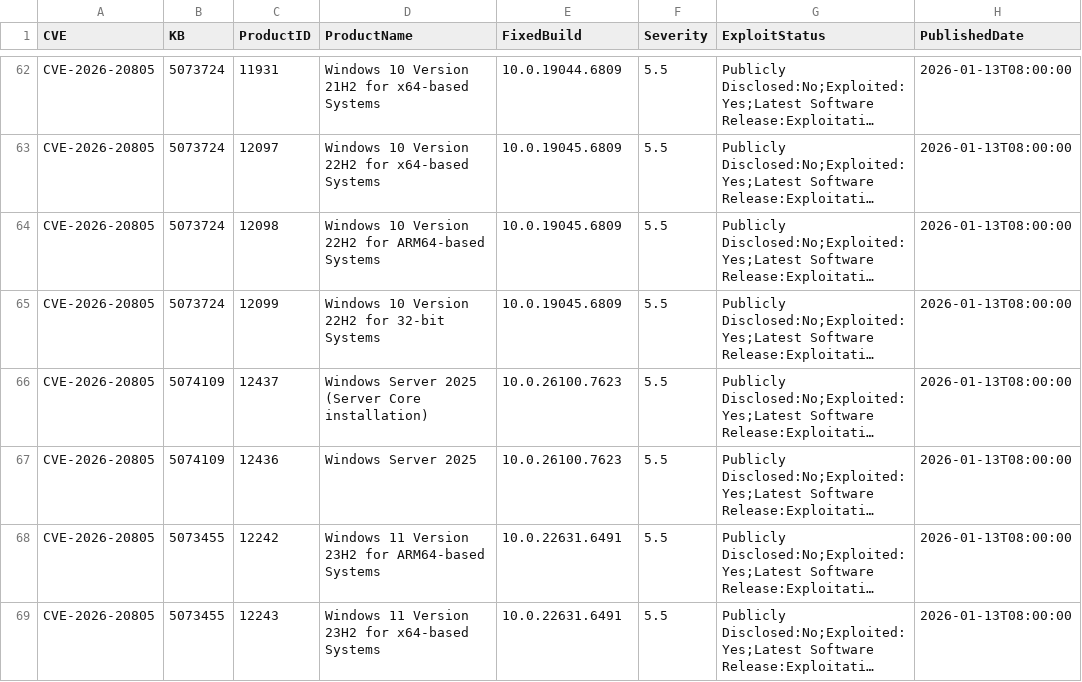
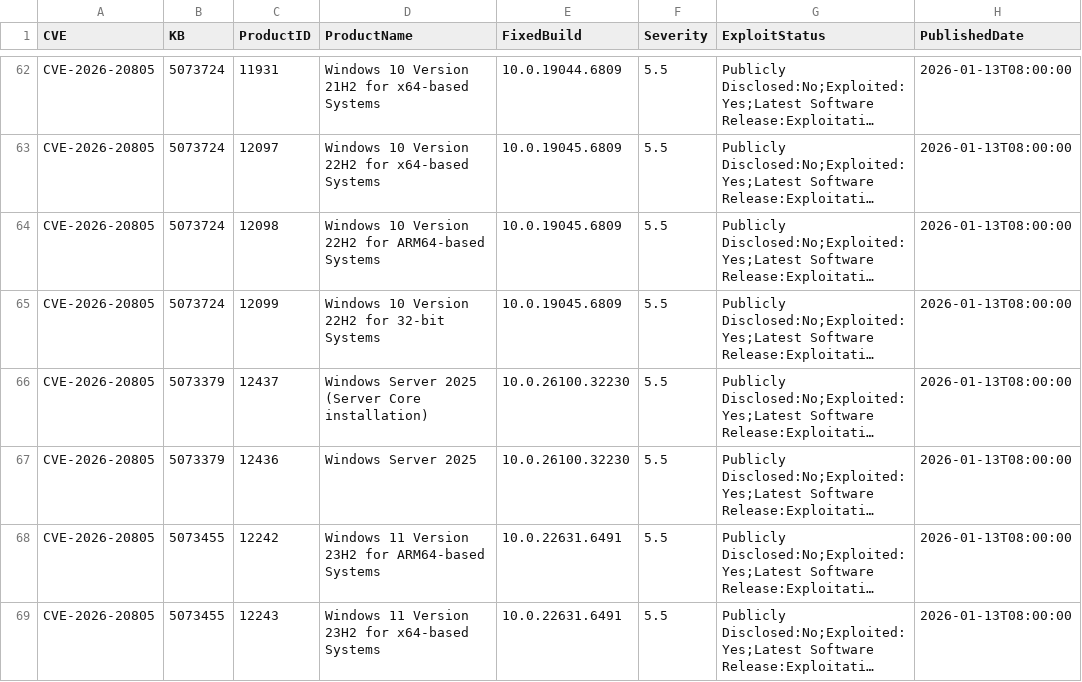
Before and after one commit to ZentrixLabs/windows-version-feed, a CSV file: kb_cve_data.csv, drawn as a sheet; only a part is shown, gaps mark what is left out; long unchanged cells end in …; the diff names each change by its address in the sheet, - before the commit and + after, or states it on an @@ line.

```diff
--- a/kb_cve_data.csv
+++ b/kb_cve_data.csv
-B66:B67 (KB): 5074109
+B66:B67 (KB): 5073379
-E66:E67 (FixedBuild): 10.0.26100.7623
+E66:E67 (FixedBuild): 10.0.26100.32230
```
Also changed, not shown: 5 other files.
